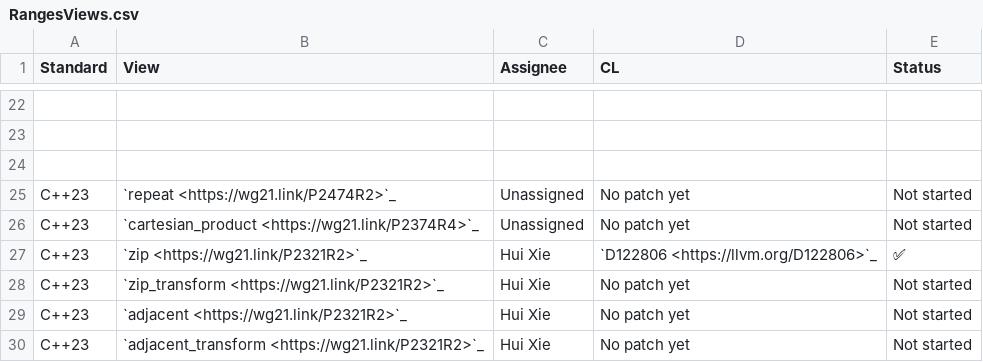
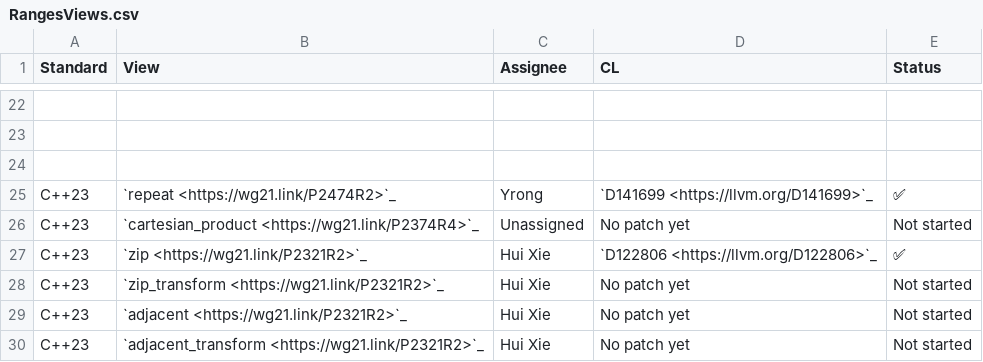
Before and after one commit to CTSRD-CHERI/libcxx, a CSV file: docs/Status/RangesViews.csv, drawn as a sheet; only a part is shown, gaps mark what is left out; the diff names each change by its address in the sheet, - before the commit and + after, or states it on an @@ line.

Commit message:
[libc++][ranges] Implement P2474R2(`views::repeat`).
- Implement https://www.open-std.org/jtc1/sc22/wg21/docs/papers/2022/p2474r2.html
- Implement LWG3875(https://cplusplus.github.io/LWG/issue3875).

Depends on D151629

Reviewed By: #libc, Mordante, philnik, var-const

Differential Revision: https://reviews.llvm.org/D141699

```diff
--- a/docs/Status/RangesViews.csv
+++ b/docs/Status/RangesViews.csv
-C25 (Assignee): Unassigned
+C25 (Assignee): Yrong
-D25 (CL): No patch yet
+D25 (CL): `D141699 <https://llvm.org/D141699>`_
-E25 (Status): Not started
+E25 (Status): ✅
```
Also changed, not shown: 36 other files.
